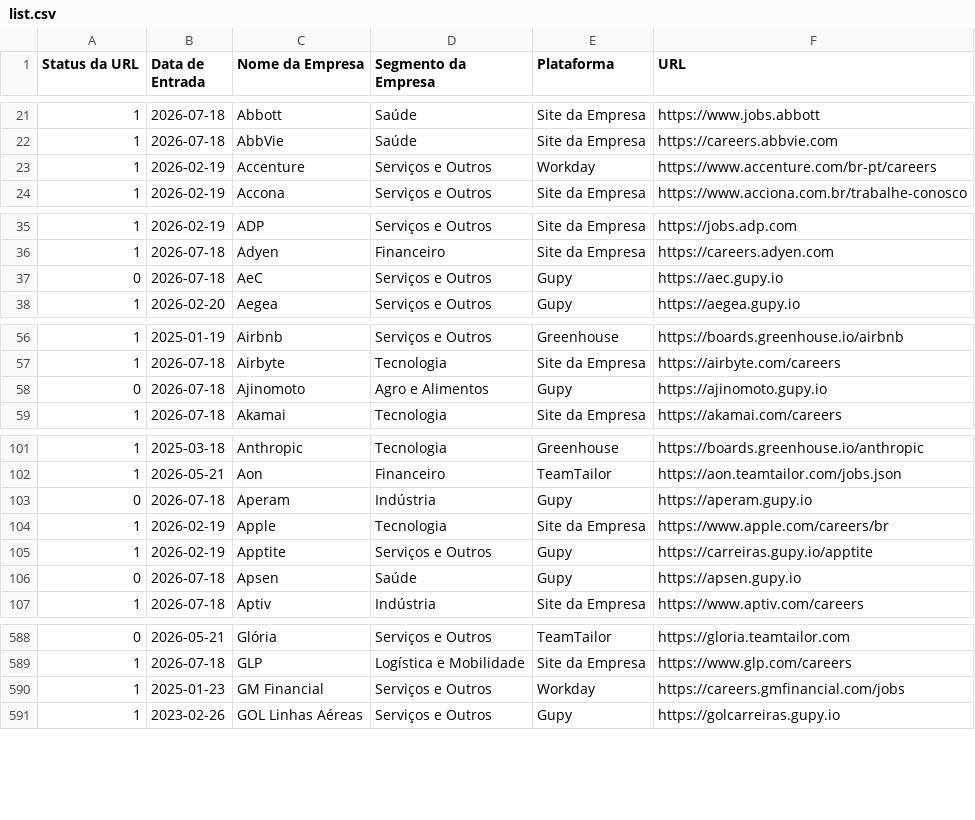
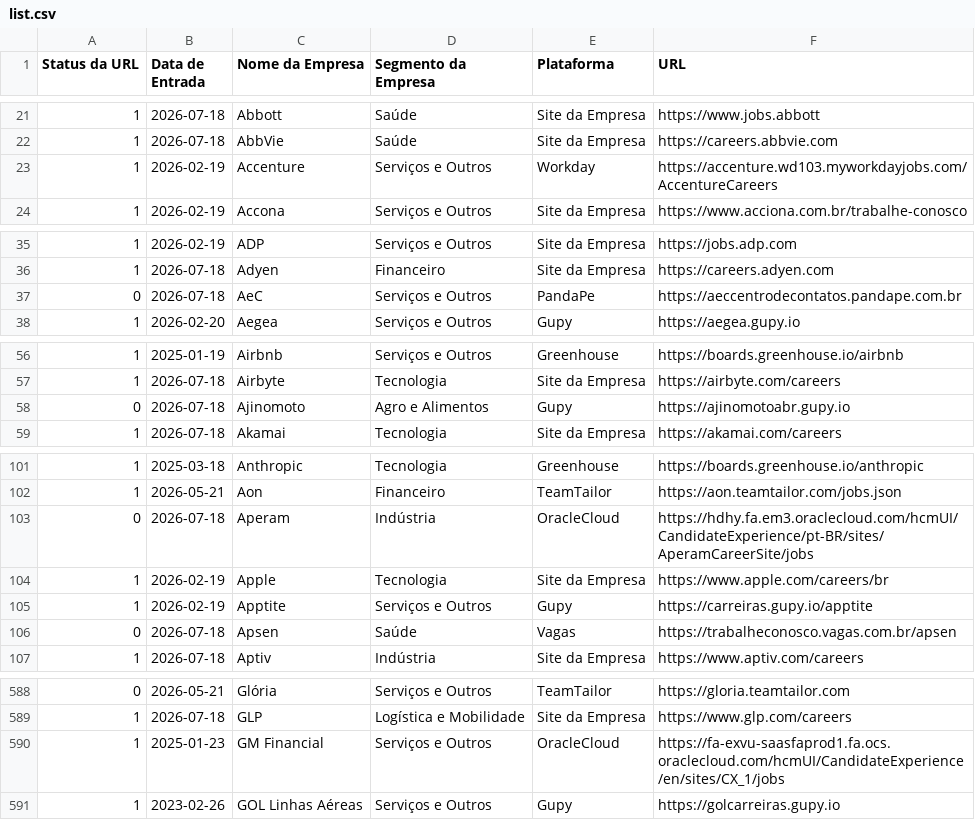
Before and after one commit to eualannascimento/list-work-with-us, a CSV file: src/data/input/list.csv, drawn as a sheet; only a part is shown, gaps mark what is left out; the diff covers the shown part only.

```diff
--- a/src/data/input/list.csv
+++ b/src/data/input/list.csv
@@ -22,3 +22,3 @@ Status da URL,Data de Entrada,Nome da Empresa,Segmento da Empresa,Plataforma,URL
 1,2026-07-18,AbbVie,Saúde,Site da Empresa,https://careers.abbvie.com
-1,2026-02-19,Accenture,Serviços e Outros,Workday,https://www.accenture.com/br-pt/careers
+1,2026-02-19,Accenture,Serviços e Outros,Workday,https://accenture.wd103.myworkdayjobs.com/AccentureCareers
 1,2026-02-19,Accona,Serviços e Outros,Site da Empresa,https://www.acciona.com.br/trabalhe-conosco
@@ -36,3 +36,3 @@ Status da URL,Data de Entrada,Nome da Empresa,Segmento da Empresa,Plataforma,URL
 1,2026-07-18,Adyen,Financeiro,Site da Empresa,https://careers.adyen.com
-0,2026-07-18,AeC,Serviços e Outros,Gupy,https://aec.gupy.io
+0,2026-07-18,AeC,Serviços e Outros,PandaPe,https://aeccentrodecontatos.pandape.com.br
 1,2026-02-20,Aegea,Serviços e Outros,Gupy,https://aegea.gupy.io
@@ -57,3 +57,3 @@ Status da URL,Data de Entrada,Nome da Empresa,Segmento da Empresa,Plataforma,URL
 1,2026-07-18,Airbyte,Tecnologia,Site da Empresa,https://airbyte.com/careers
-0,2026-07-18,Ajinomoto,Agro e Alimentos,Gupy,https://ajinomoto.gupy.io
+0,2026-07-18,Ajinomoto,Agro e Alimentos,Gupy,https://ajinomotoabr.gupy.io
 1,2026-07-18,Akamai,Tecnologia,Site da Empresa,https://akamai.com/careers
@@ -102,6 +102,6 @@ Status da URL,Data de Entrada,Nome da Empresa,Segmento da Empresa,Plataforma,URL
 1,2026-05-21,Aon,Financeiro,TeamTailor,https://aon.teamtailor.com/jobs.json
-0,2026-07-18,Aperam,Indústria,Gupy,https://aperam.gupy.io
+0,2026-07-18,Aperam,Indústria,OracleCloud,https://hdhy.fa.em3.oraclecloud.com/hcmUI/CandidateExperience/pt-BR/sites/AperamCareerSite/jobs
 1,2026-02-19,Apple,Tecnologia,Site da Empresa,https://www.apple.com/careers/br
 1,2026-02-19,Apptite,Serviços e Outros,Gupy,https://carreiras.gupy.io/apptite
-0,2026-07-18,Apsen,Saúde,Gupy,https://apsen.gupy.io
+0,2026-07-18,Apsen,Saúde,Vagas,https://trabalheconosco.vagas.com.br/apsen
 1,2026-07-18,Aptiv,Indústria,Site da Empresa,https://www.aptiv.com/careers
@@ -589,3 +589,3 @@ Status da URL,Data de Entrada,Nome da Empresa,Segmento da Empresa,Plataforma,URL
 1,2026-07-18,GLP,Logística e Mobilidade,Site da Empresa,https://www.glp.com/careers
-1,2025-01-23,GM Financial,Serviços e Outros,Workday,https://careers.gmfinancial.com/jobs
+1,2025-01-23,GM Financial,Serviços e Outros,OracleCloud,https://fa-exvu-saasfaprod1.fa.ocs.oraclecloud.com/hcmUI/CandidateExperience/en/sites/CX_1/jobs
 1,2023-02-26,GOL Linhas Aéreas,Serviços e Outros,Gupy,https://golcarreiras.gupy.io
```
Also changed, not shown: 9 edited cells elsewhere in this file, 1 other file.
